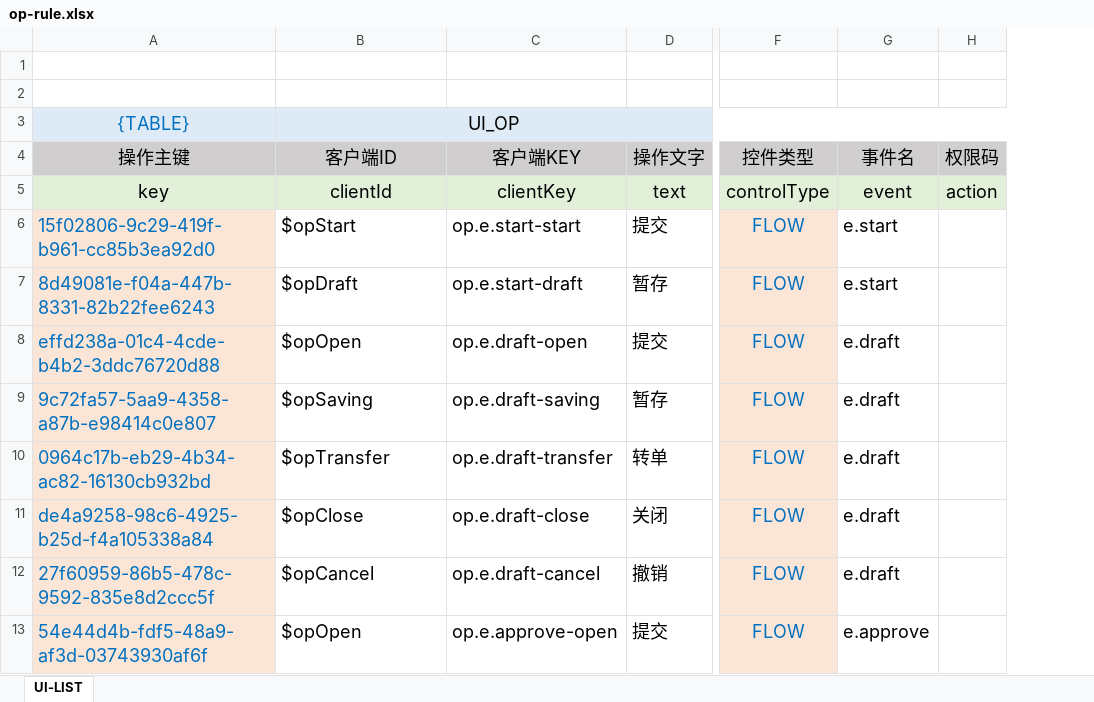
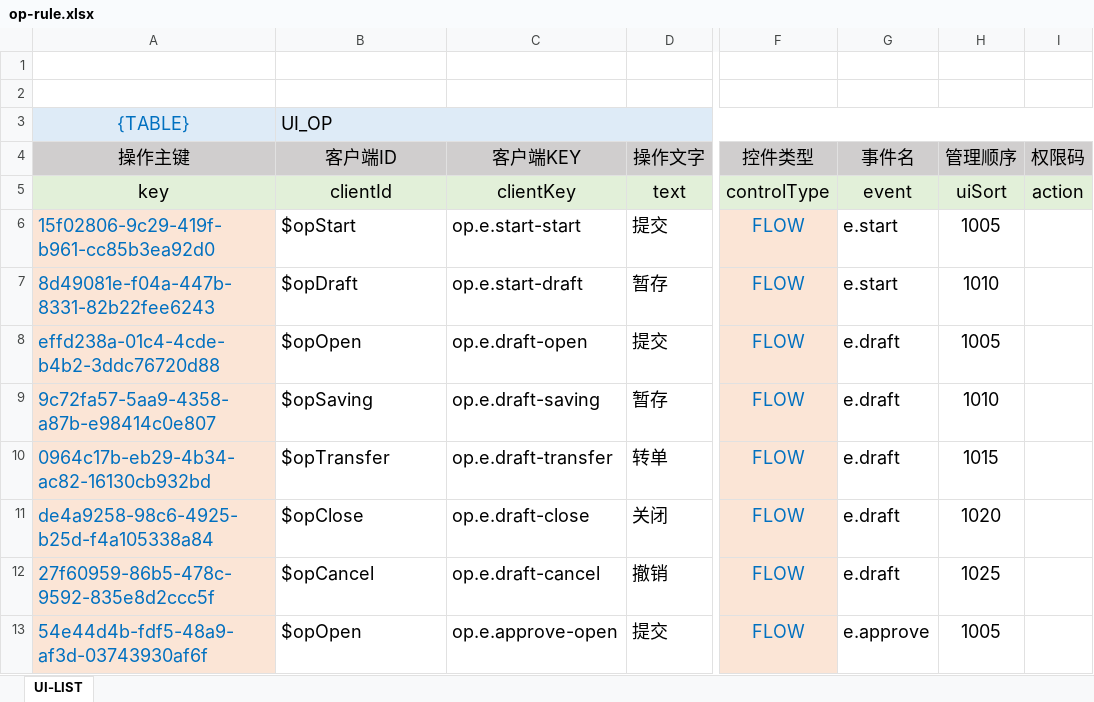
Before and after one commit to silentbalanceyh/vertx-zero, an Excel workbook: vertx-pin/zero-erp/src/main/resources/plugin/erp/oob/rule/process.vendor.check-out/op-rule.xlsx, sheet UI-LIST, drawn as a sheet; only a part is shown, gaps mark what is left out; values as stored, in another font and other column widths than the file's, no borders; the diff names each change by its address in the sheet, - before the commit and + after, or states it on an @@ line.

```diff
--- a/vertx-pin/zero-erp/src/main/resources/plugin/erp/oob/rule/process.vendor.check-out/op-rule.xlsx (sheet UI-LIST)
+++ b/vertx-pin/zero-erp/src/main/resources/plugin/erp/oob/rule/process.vendor.check-out/op-rule.xlsx (sheet UI-LIST)
+column H (管理顺序), rows 5-13: uiSort | 1005 | 1010 | 1005 | 1010 | 1015 | 1020 | 1025 | 1005
-B3 alignment: center
+B3 alignment: left
```
Also changed, not shown: vertx-pin/zero-erp/src/main/resources/plugin/erp/oob/rule/process.oa.training/op-rule.xlsx, vertx-pin/zero-erp/src/main/resources/plugin/erp/oob/rule/process.oa.vacation/op-rule.xlsx, 12 other files.
